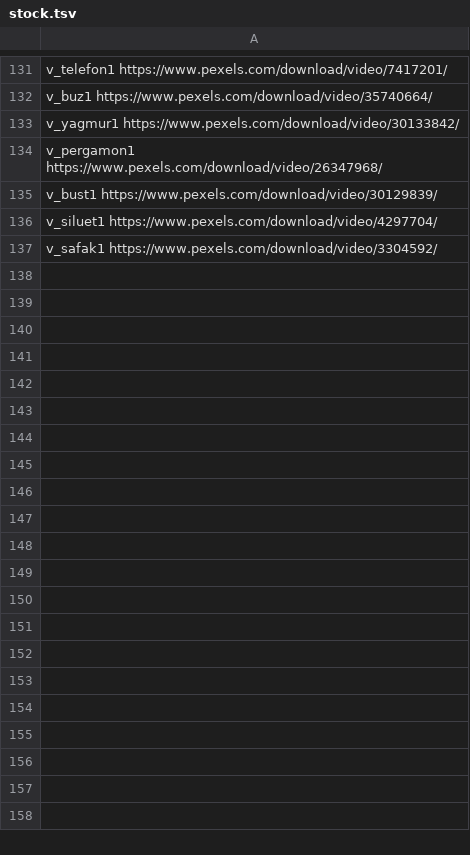
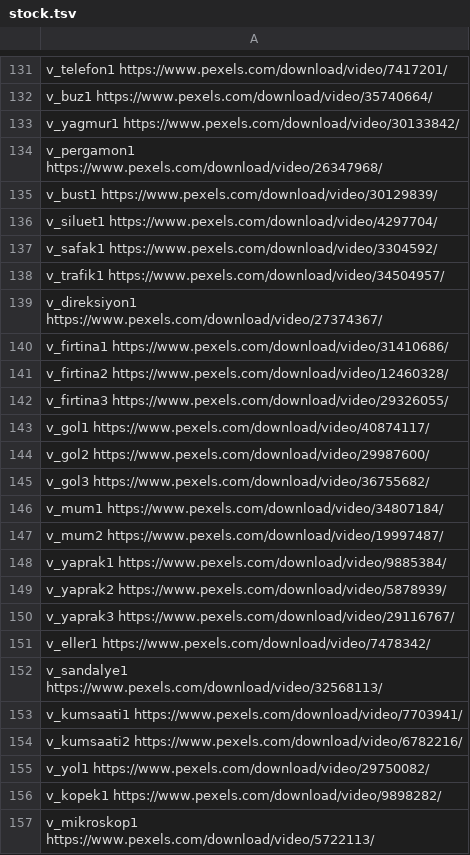
Before and after one commit to cguzel23-ship-it/cg-akademi-ekys, a TSV file: stock.tsv, drawn as a sheet; only a part is shown, gaps mark what is left out; the diff covers the shown part only.

Commit message:
shorts klipler 2

```diff
--- a/stock.tsv
+++ b/stock.tsv
@@ -137 +137,21 @@ v_siluet1 https://www.pexels.com/download/video/4297704/
 v_safak1 https://www.pexels.com/download/video/3304592/
+v_trafik1 https://www.pexels.com/download/video/34504957/
+v_direksiyon1 https://www.pexels.com/download/video/27374367/
+v_firtina1 https://www.pexels.com/download/video/31410686/
+v_firtina2 https://www.pexels.com/download/video/12460328/
+v_firtina3 https://www.pexels.com/download/video/29326055/
+v_gol1 https://www.pexels.com/download/video/40874117/
+v_gol2 https://www.pexels.com/download/video/29987600/
+v_gol3 https://www.pexels.com/download/video/36755682/
+v_mum1 https://www.pexels.com/download/video/34807184/
+v_mum2 https://www.pexels.com/download/video/19997487/
+v_yaprak1 https://www.pexels.com/download/video/9885384/
+v_yaprak2 https://www.pexels.com/download/video/5878939/
+v_yaprak3 https://www.pexels.com/download/video/29116767/
+v_eller1 https://www.pexels.com/download/video/7478342/
+v_sandalye1 https://www.pexels.com/download/video/32568113/
+v_kumsaati1 https://www.pexels.com/download/video/7703941/
+v_kumsaati2 https://www.pexels.com/download/video/6782216/
+v_yol1 https://www.pexels.com/download/video/29750082/
+v_kopek1 https://www.pexels.com/download/video/9898282/
+v_mikroskop1 https://www.pexels.com/download/video/5722113/
```
Also changed, not shown: 9 added rows elsewhere in this file.
